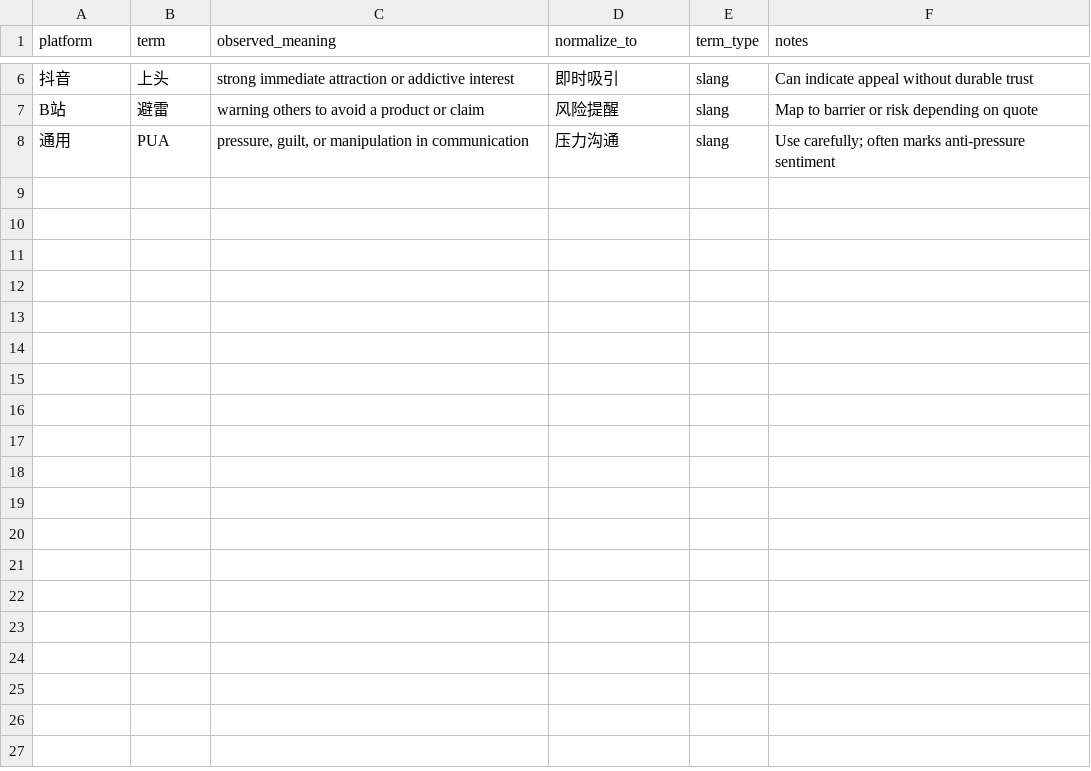
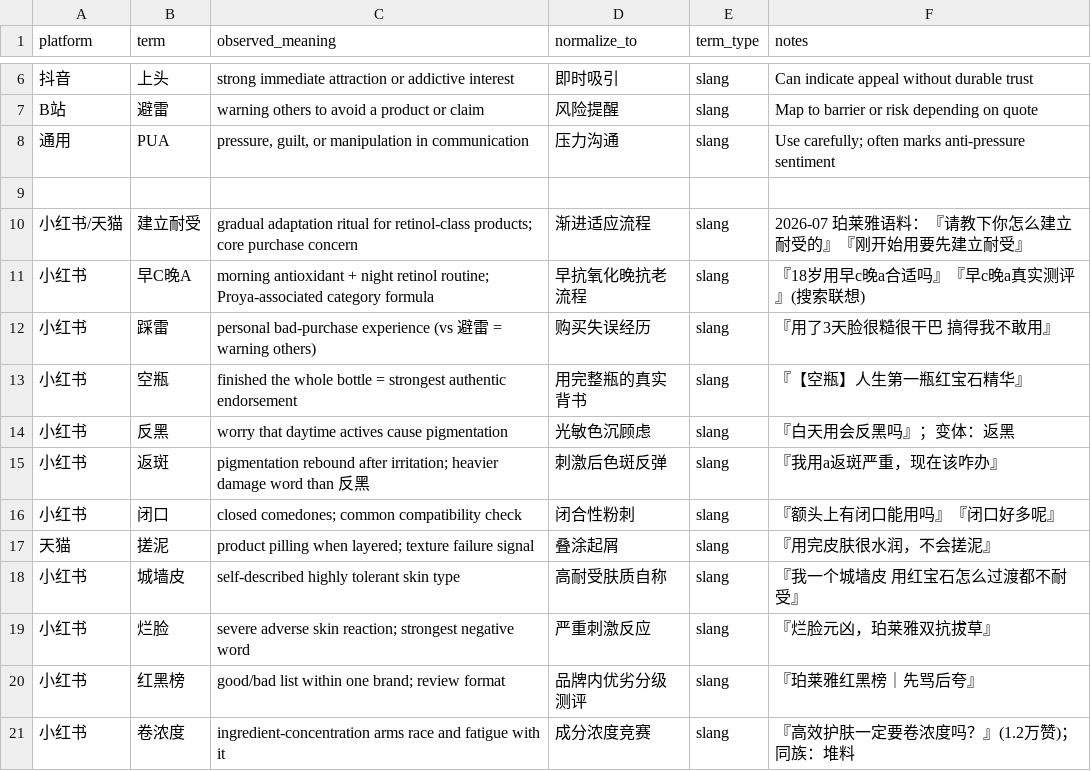
Before and after one commit to Raymond711xl/marketing-concept-skills, a CSV file: plugins/marketing-concept-skill/skills/insight-strategy/assets/lexicons/platform-slang.csv, drawn as a sheet; only a part is shown, gaps mark what is left out; the diff names each change by its address in the sheet, - before the commit and + after, or states it on an @@ line.

Commit message:
Release Marketing Concept Skill 0.9.0

```diff
--- a/plugins/marketing-concept-skill/skills/insight-strategy/assets/lexicons/platform-slang.csv
+++ b/plugins/marketing-concept-skill/skills/insight-strategy/assets/lexicons/platform-slang.csv
+row 9: (empty)
+row 10: 小红书/天猫 | 建立耐受 | gradual adaptation ritual for retinol-class products; core purchase concern | 渐进适应流程 | slang | 2026-07 珀莱雅语料：『请教下你怎么建立耐受的』『刚开始用要先建立耐受』
+row 11: 小红书 | 早C晚A | morning antioxidant + night retinol routine; Proya-associated category formula | 早抗氧化晚抗老流程 | slang | 『18岁用早c晚a合适吗』『早c晚a真实测评』(搜索联想)
+row 12: 小红书 | 踩雷 | personal bad-purchase experience (vs 避雷 = warning others) | 购买失误经历 | slang | 『用了3天脸很糙很干巴 搞得我不敢用』
+row 13: 小红书 | 空瓶 | finished the whole bottle = strongest authentic endorsement | 用完整瓶的真实背书 | slang | 『【空瓶】人生第一瓶红宝石精华』
+row 14: 小红书 | 反黑 | worry that daytime actives cause pigmentation | 光敏色沉顾虑 | slang | 『白天用会反黑吗』；变体：返黑
+row 15: 小红书 | 返斑 | pigmentation rebound after irritation; heavier damage word than 反黑 | 刺激后色斑反弹 | slang | 『我用a返斑严重，现在该咋办』
+row 16: 小红书 | 闭口 | closed comedones; common compatibility check | 闭合性粉刺 | slang | 『额头上有闭口能用吗』『闭口好多呢』
+row 17: 天猫 | 搓泥 | product pilling when layered; texture failure signal | 叠涂起屑 | slang | 『用完皮肤很水润，不会搓泥』
+row 18: 小红书 | 城墙皮 | self-described highly tolerant skin type | 高耐受肤质自称 | slang | 『我一个城墙皮 用红宝石怎么过渡都不耐受』
+row 19: 小红书 | 烂脸 | severe adverse skin reaction; strongest negative word | 严重刺激反应 | slang | 『烂脸元凶，珀莱雅双抗拔草』
+row 20: 小红书 | 红黑榜 | good/bad list within one brand; review format | 品牌内优劣分级测评 | slang | 『珀莱雅红黑榜｜先骂后夸』
+row 21: 小红书 | 卷浓度 | ingredient-concentration arms race and fatigue with it | 成分浓度竞赛 | slang | 『高效护肤一定要卷浓度吗？』(1.2万赞)；同族：堆料
```
Also changed, not shown: plugins/marketing-concept-skill/skills/insight-strategy/assets/lexicons/emotion-taxonomy.csv, plugins/marketing-concept-skill/skills/insight-strategy/assets/lexicons/motive-taxonomy.csv, 56 other files.
